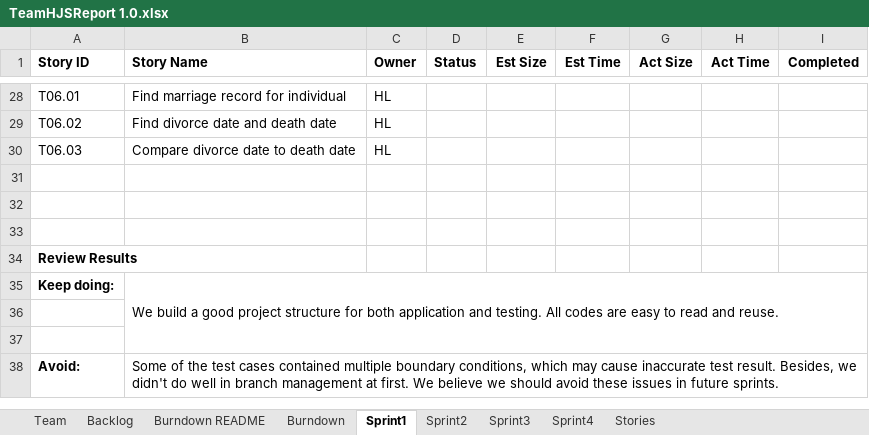
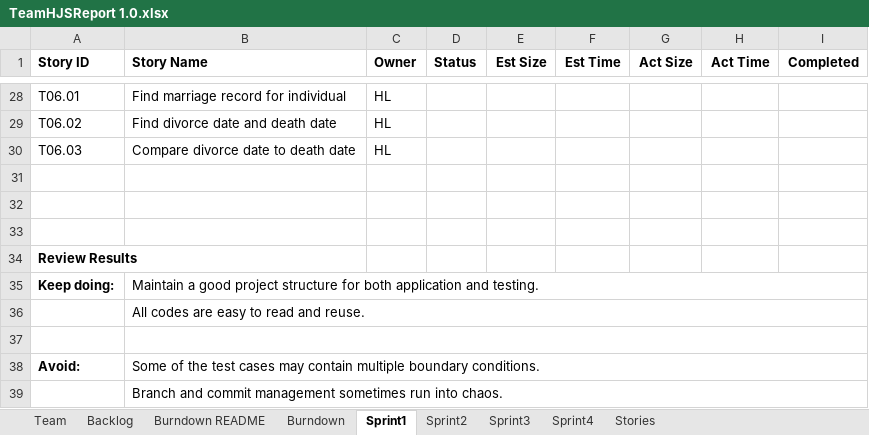
Before and after one commit to JK117/19S-Stevens-SSW-555, an Excel workbook: TeamHJSReport 1.0.xlsx, sheet Sprint1, drawn as a sheet; only a part is shown, gaps mark what is left out; values as stored, in another font and other column widths than the file's, no borders; removed rows and columns are numbered as before the commit, all else as after; the diff names each change by its address in the sheet, - before the commit and + after, or states it on an @@ line.

Commit message:
Edit project sprint report

```diff
--- a/TeamHJSReport 1.0.xlsx (sheet Sprint1)
+++ b/TeamHJSReport 1.0.xlsx (sheet Sprint1)
-B35 (Story Name): We build a good project structure for both application and testing. All codes are easy to read and reuse.
+B35 (Story Name): Maintain a good project structure for both application and testing.
-B35:I37 merged
+B35:I35 merged
+row 36:  | All codes are easy to read and reuse.
+B37:I37 merged
-row 37: (empty)
-B38 (Story Name): …test cases contained multiple boundary conditions, which may cause inaccurate test result. Besides, we didn't do well in branch management at first. We believe we should avoid these issues in future sprints.
+B38 (Story Name): …test cases may contain multiple boundary conditions.
+row 39:  | Branch and commit management sometimes run into chaos.
```
